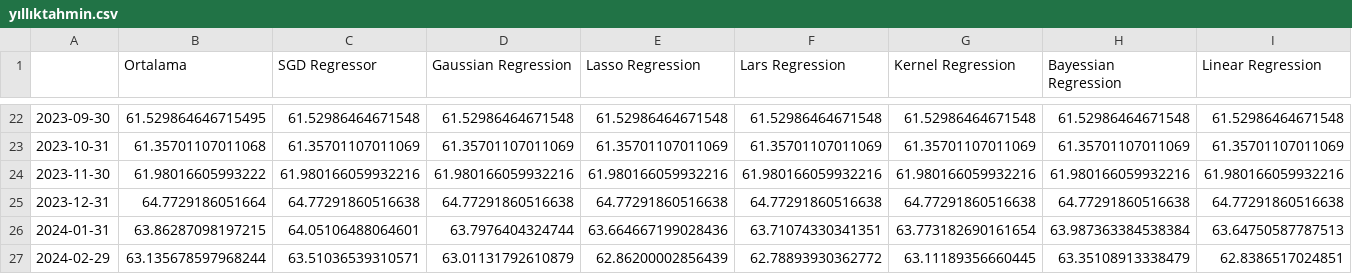
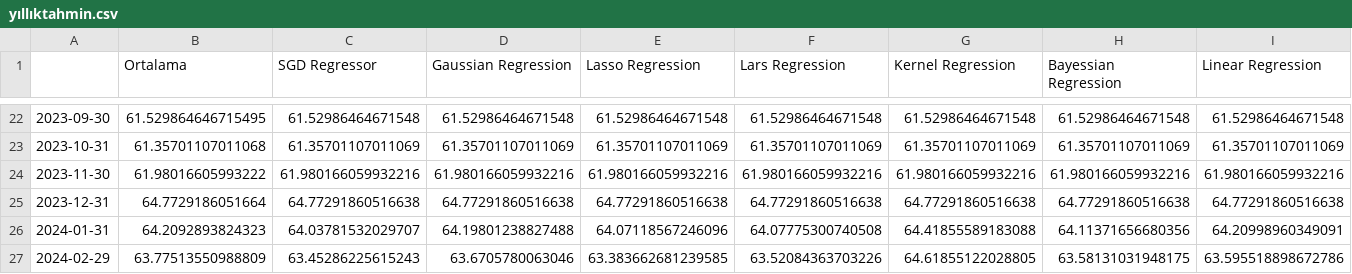
Before and after one commit to mutlususamuru/streamlit-inflation, a CSV file: yıllıktahmin.csv, drawn as a sheet; only a part is shown, gaps mark what is left out; the diff covers the shown part only; the diff names each change by its address in the sheet, - before the commit and + after, or states it on an @@ line.

```diff
--- a/yıllıktahmin.csv
+++ b/yıllıktahmin.csv
-B26 (Ortalama): 63.86287098197215
+B26 (Ortalama): 64.2092893824323
-C26 (SGD Regressor): 64.05106488064601
+C26 (SGD Regressor): 64.03781532029707
-D26 (Gaussian Regression): 63.7976404324744
+D26 (Gaussian Regression): 64.19801238827488
-E26 (Lasso Regression): 63.664667199028436
+E26 (Lasso Regression): 64.07118567246096
-F26 (Lars Regression): 63.71074330341351
+F26 (Lars Regression): 64.07775300740508
-G26 (Kernel Regression): 63.773182690161654
+G26 (Kernel Regression): 64.41855589183088
-H26 (Bayessian Regression): 63.987363384538384
+H26 (Bayessian Regression): 64.11371656680356
-I26 (Linear Regression): 63.64750587787513
+I26 (Linear Regression): 64.20998960349091
-B27 (Ortalama): 63.135678597968244
+B27 (Ortalama): 63.77513550988809
-C27 (SGD Regressor): 63.51036539310571
+C27 (SGD Regressor): 63.45286225615243
-D27 (Gaussian Regression): 63.01131792610879
+D27 (Gaussian Regression): 63.6705780063046
-E27 (Lasso Regression): 62.86200002856439
+E27 (Lasso Regression): 63.383662681239585
-F27 (Lars Regression): 62.78893930362772
+F27 (Lars Regression): 63.52084363703226
-G27 (Kernel Regression): 63.11189356660445
+G27 (Kernel Regression): 64.61855122028805
-H27 (Bayessian Regression): 63.35108913338479
+H27 (Bayessian Regression): 63.58131031948175
-I27 (Linear Regression): 62.8386517024851
+I27 (Linear Regression): 63.595518898672786
```
Also changed, not shown: 138 edited cells elsewhere in this file, aylık.csv, modelaylık.csv.
